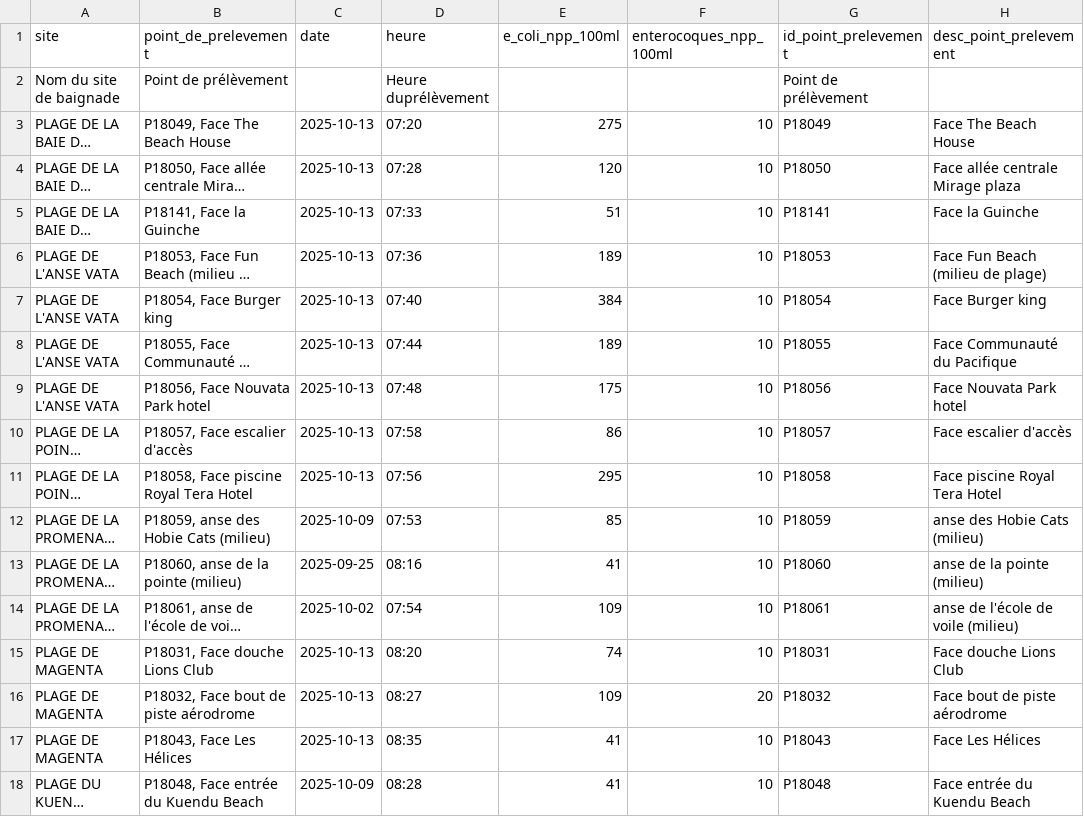
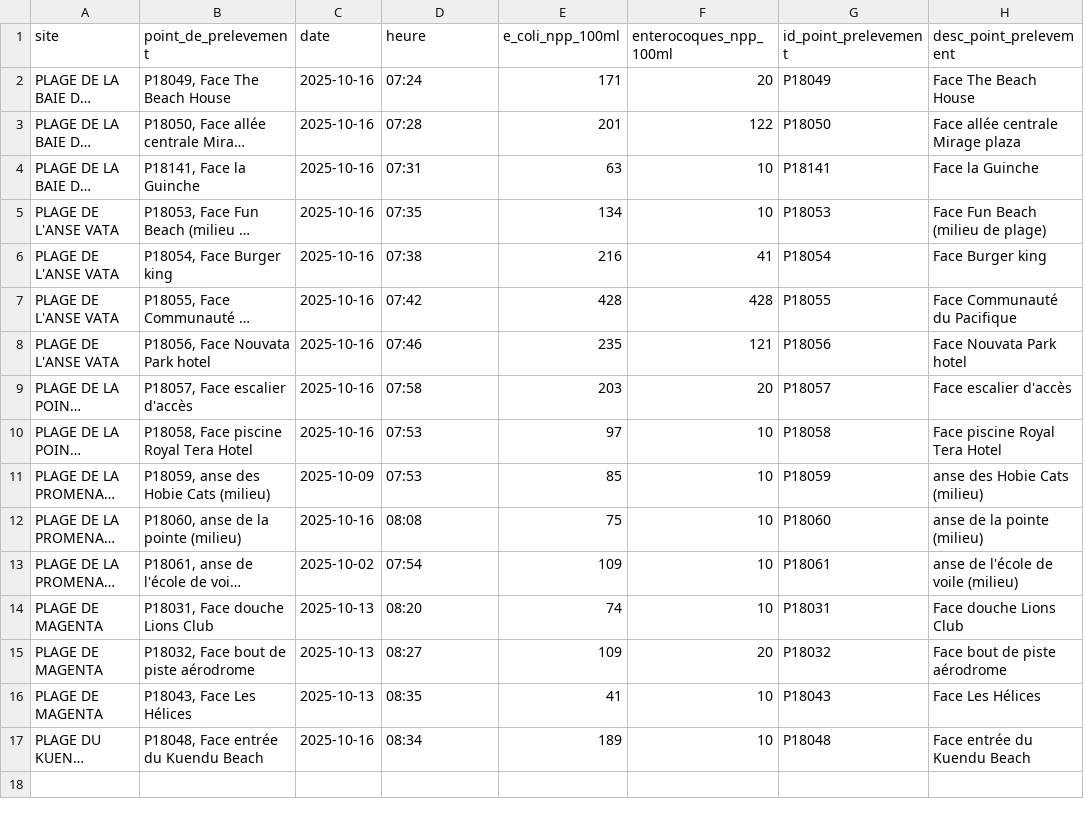
Before and after one commit to adriens/edb-noumea-data, a CSV file: data/details.csv, drawn as a sheet; long unchanged cells end in …; removed rows and columns are numbered as before the commit, all else as after; the diff names each change by its address in the sheet, - before the commit and + after, or states it on an @@ line.

```diff
--- a/data/details.csv
+++ b/data/details.csv
-row 2: Nom du site de baignade | Point de prélèvement |  | Heure duprélèvement |  |  | Point de prélèvement
-C2:C10 (date): 2025-10-13
+C2:C10 (date): 2025-10-16
-D2 (heure): 07:20
+D2 (heure): 07:24
-E2 (e_coli_npp_100ml): 275
+E2 (e_coli_npp_100ml): 171
-F2 (enterocoques_npp_100ml): 10
+F2 (enterocoques_npp_100ml): 20
-E3 (e_coli_npp_100ml): 120
+E3 (e_coli_npp_100ml): 201
-F3 (enterocoques_npp_100ml): 10
+F3 (enterocoques_npp_100ml): 122
-D4 (heure): 07:33
+D4 (heure): 07:31
-E4 (e_coli_npp_100ml): 51
+E4 (e_coli_npp_100ml): 63
-D5 (heure): 07:36
+D5 (heure): 07:35
-E5 (e_coli_npp_100ml): 189
+E5 (e_coli_npp_100ml): 134
-D6 (heure): 07:40
+D6 (heure): 07:38
-E6 (e_coli_npp_100ml): 384
+E6 (e_coli_npp_100ml): 216
-F6 (enterocoques_npp_100ml): 10
+F6 (enterocoques_npp_100ml): 41
-D7 (heure): 07:44
+D7 (heure): 07:42
-E7 (e_coli_npp_100ml): 189
+E7 (e_coli_npp_100ml): 428
-F7 (enterocoques_npp_100ml): 10
+F7 (enterocoques_npp_100ml): 428
-D8 (heure): 07:48
+D8 (heure): 07:46
-E8 (e_coli_npp_100ml): 175
+E8 (e_coli_npp_100ml): 235
-F8 (enterocoques_npp_100ml): 10
+F8 (enterocoques_npp_100ml): 121
-E9 (e_coli_npp_100ml): 86
+E9 (e_coli_npp_100ml): 203
-F9 (enterocoques_npp_100ml): 10
+F9 (enterocoques_npp_100ml): 20
-D10 (heure): 07:56
+D10 (heure): 07:53
-E10 (e_coli_npp_100ml): 295
+E10 (e_coli_npp_100ml): 97
-C12 (date): 2025-09-25
+C12 (date): 2025-10-16
-D12 (heure): 08:16
+D12 (heure): 08:08
-E12 (e_coli_npp_100ml): 41
+E12 (e_coli_npp_100ml): 75
-C17 (date): 2025-10-09
+C17 (date): 2025-10-16
-D17 (heure): 08:28
+D17 (heure): 08:34
-E17 (e_coli_npp_100ml): 41
+E17 (e_coli_npp_100ml): 189
```
